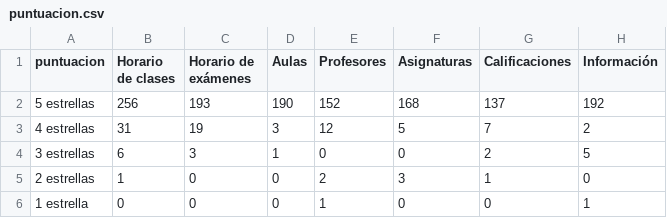
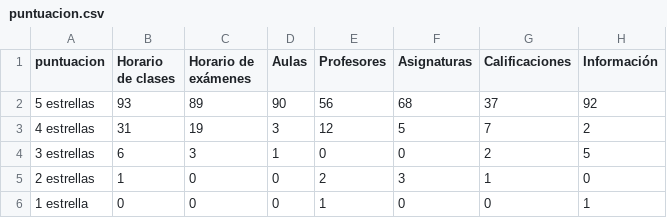
Before and after one commit to hugorobalinop/project_data, a CSV file: puntuacion.csv, drawn as a sheet.

Commit message:
Update puntuacion.csv

```diff
--- a/puntuacion.csv
+++ b/puntuacion.csv
@@ -1,3 +1,3 @@
 puntuacion,Horario de clases,Horario de exámenes,Aulas,Profesores,Asignaturas,Calificaciones,Información
-5 estrellas,256,193,190,152,168,137,192
+5 estrellas,93,89,90,56,68,37,92
 4 estrellas,31,19,3,12,5,7,2
```
